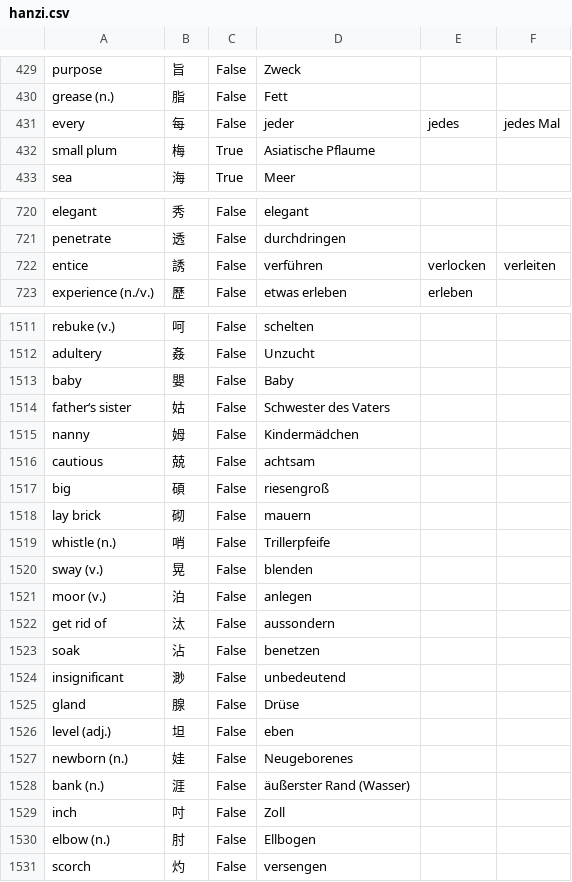
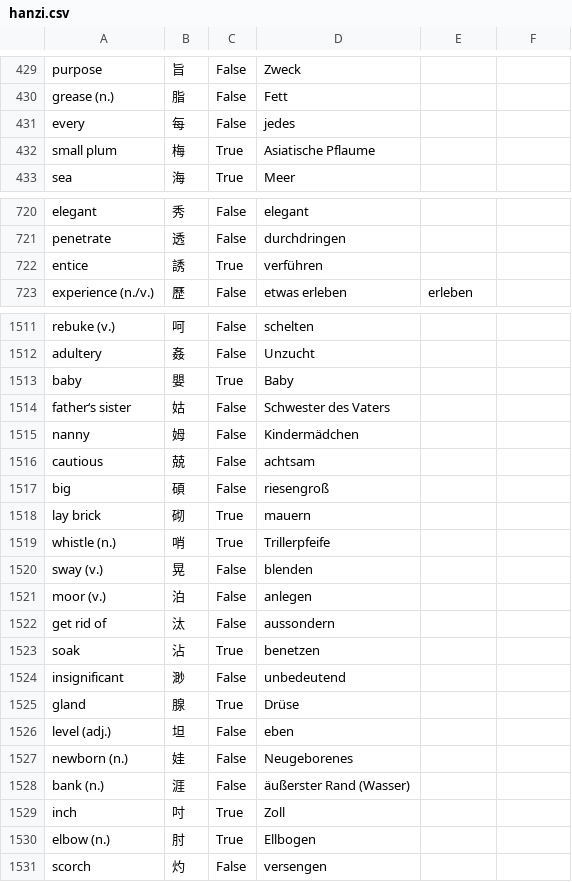
Before and after one commit to marcaltmann/hanzi, a CSV file: hanzi.csv, drawn as a sheet; only a part is shown, gaps mark what is left out; the diff covers the shown part only.

```diff
--- a/hanzi.csv
+++ b/hanzi.csv
@@ -430,3 +430,3 @@ purpose,旨,False,Zweck,,
 grease (n.),脂,False,Fett,,
-every,每,False,jeder,jedes,jedes Mal
+every,每,False,jedes,,
 small plum,梅,True,Asiatische Pflaume,,
@@ -721,3 +721,3 @@ elegant,秀,False,elegant,,
 penetrate,透,False,durchdringen,,
-entice,誘,False,verführen,verlocken,verleiten
+entice,誘,True,verführen,,
 experience (n./v.),歷,False,etwas erleben,erleben,
@@ -1512,3 +1512,3 @@ rebuke (v.),呵,False,schelten,,
 adultery,姦,False,Unzucht,,
-baby,嬰,False,Baby,,
+baby,嬰,True,Baby,,
 father‘s sister,姑,False,Schwester des Vaters,,
@@ -1517,4 +1517,4 @@ cautious,兢,False,achtsam,,
 big,碩,False,riesengroß,,
-lay brick,砌,False,mauern,,
-whistle (n.),哨,False,Trillerpfeife,,
+lay brick,砌,True,mauern,,
+whistle (n.),哨,True,Trillerpfeife,,
 sway (v.),晃,False,blenden,,
@@ -1522,5 +1522,5 @@ moor (v.),泊,False,anlegen,,
 get rid of,汰,False,aussondern,,
-soak,沾,False,benetzen,,
+soak,沾,True,benetzen,,
 insignificant,渺,False,unbedeutend,,
-gland,腺,False,Drüse,,
+gland,腺,True,Drüse,,
 level (adj.),坦,False,eben,,
@@ -1528,4 +1528,4 @@ newborn (n.),娃,False,Neugeborenes,,
 bank (n.),涯,False,äußerster Rand (Wasser),,
-inch,吋,False,Zoll,,
-elbow (n.),肘,False,Ellbogen,,
+inch,吋,True,Zoll,,
+elbow (n.),肘,True,Ellbogen,,
 scorch,灼,False,versengen,,
```
Also changed, not shown: 44 edited cells elsewhere in this file.
